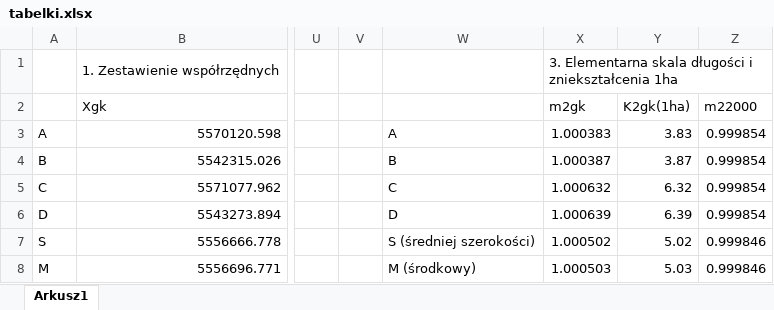
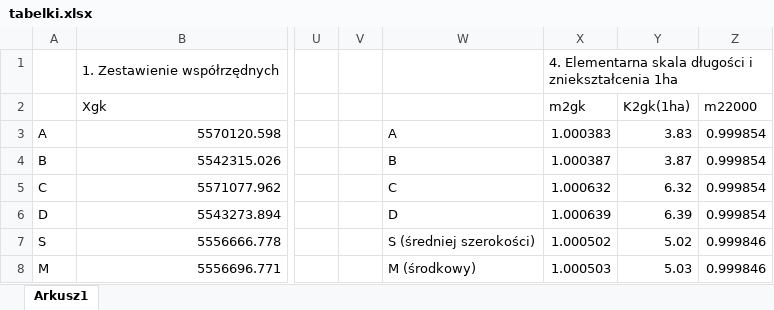
Before and after one commit to Barthas255/GeoW1, an Excel workbook: projekt4/tabelki.xlsx, sheet Arkusz1, drawn as a sheet; only a part is shown, gaps mark what is left out; values as stored, in another font and other column widths than the file's, no cell formats; the diff names each change by its address in the sheet, - before the commit and + after, or states it on an @@ line.

```diff
--- a/projekt4/tabelki.xlsx (sheet Arkusz1)
+++ b/projekt4/tabelki.xlsx (sheet Arkusz1)
-X1 (m2gk): 3. Elementarna skala…
+X1 (m2gk): 4. Elementarna skala…
```
Also changed, not shown: cell formats.
